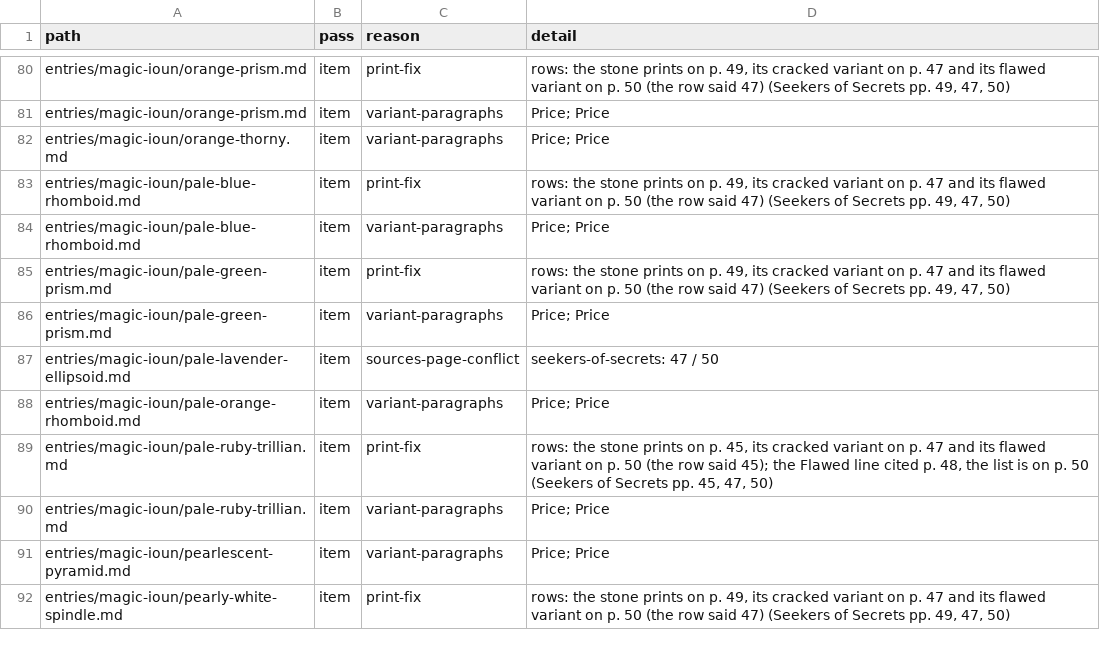
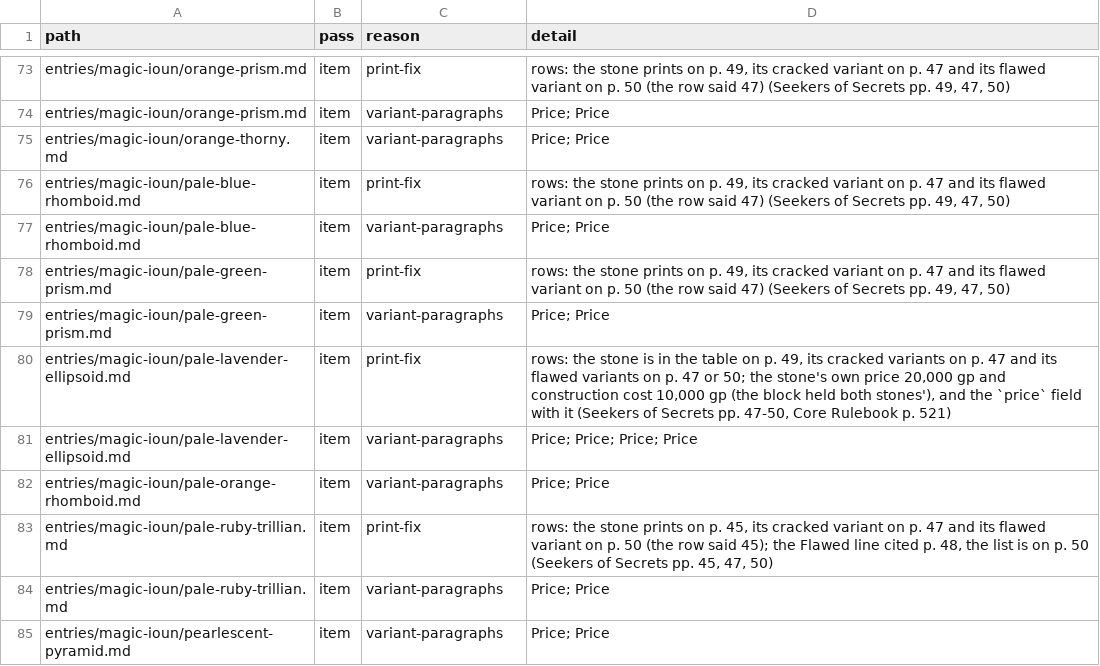
Before and after one commit to phynics/cast-iron-data, a TSV file: scripts/stat-blocks-review-166.tsv, drawn as a sheet; only a part is shown, gaps mark what is left out; the shorter side is filled out with more unchanged rows; the diff covers the shown part only.

```diff
--- a/scripts/stat-blocks-review-166.tsv
+++ b/scripts/stat-blocks-review-166.tsv
@@ -86,3 +79,4 @@ entries/magic-ioun/pale-green-prism.md	item	print-fix	rows: the stone prints on
 entries/magic-ioun/pale-green-prism.md	item	variant-paragraphs	Price; Price
-entries/magic-ioun/pale-lavender-ellipsoid.md	item	sources-page-conflict	seekers-of-secrets: 47 / 50
+entries/magic-ioun/pale-lavender-ellipsoid.md	item	print-fix	rows: the stone is in the table on p. 49, its cracked variants on p. 47 and its flawed variants on p. 47 or 50; the stone's own price 20,000 gp and construction cost 10,000 gp (the block held both stones'), and the `price` field with it (Seekers of Secrets pp. 47-50, Core Rulebook p. 521)
+entries/magic-ioun/pale-lavender-ellipsoid.md	item	variant-paragraphs	Price; Price; Price; Price
 entries/magic-ioun/pale-orange-rhomboid.md	item	variant-paragraphs	Price; Price
```
Also changed, not shown: 1 added row, 10 removed rows and 2 edited cells elsewhere in this file, 9 other files.
